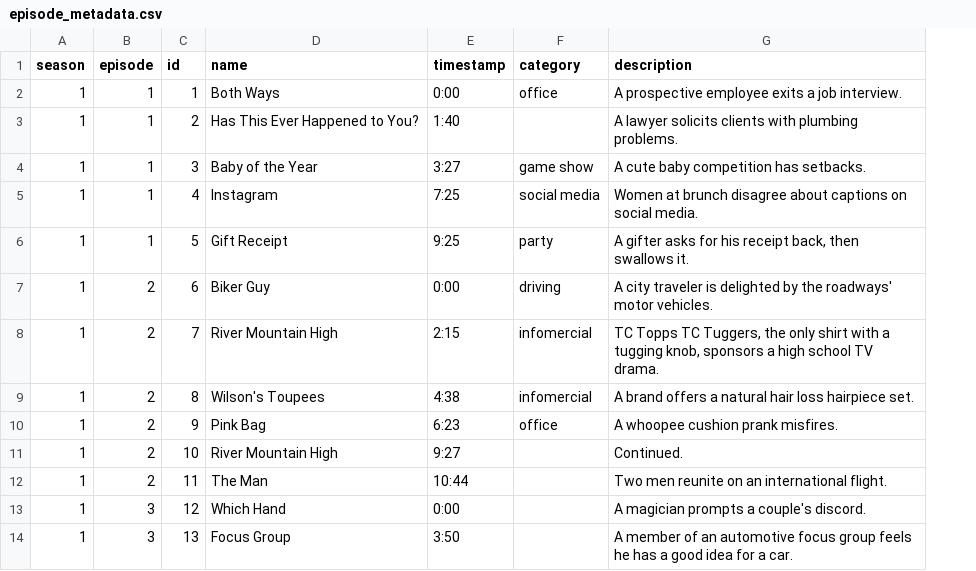
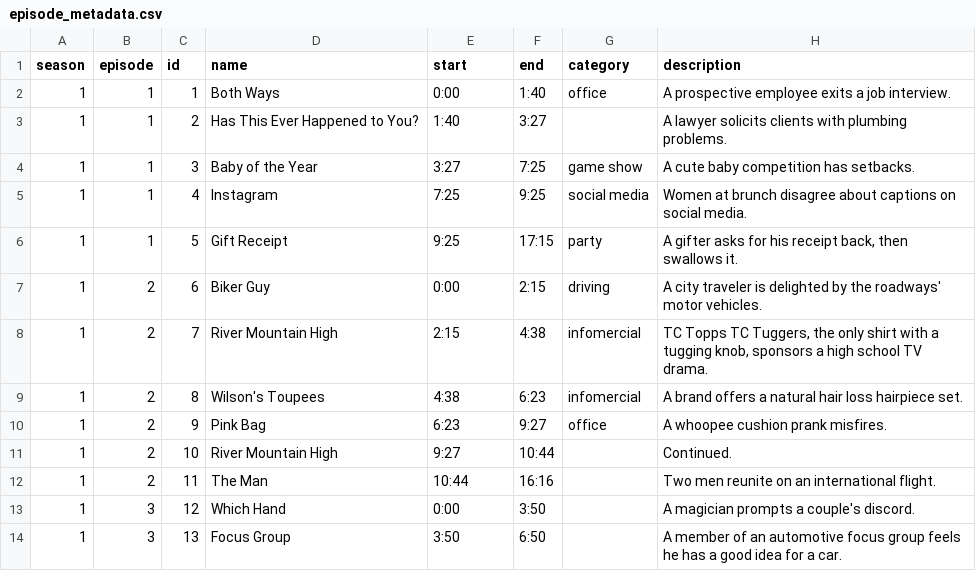
Before and after one commit to jfung53/itysl, a CSV file: episode_metadata.csv, drawn as a sheet; only a part is shown; the diff names each change by its address in the sheet, - before the commit and + after, or states it on an @@ line.

Commit message:
added end time

```diff
--- a/episode_metadata.csv
+++ b/episode_metadata.csv
+column F (end), rows 2-14: 1:40 | 3:27 | 7:25 | 9:25 | 17:15 | 2:15 | 4:38 | 6:23 | 9:27 | 10:44 | 16:16 | 3:50 | 6:50
-E1: timestamp
+E1: start
```
